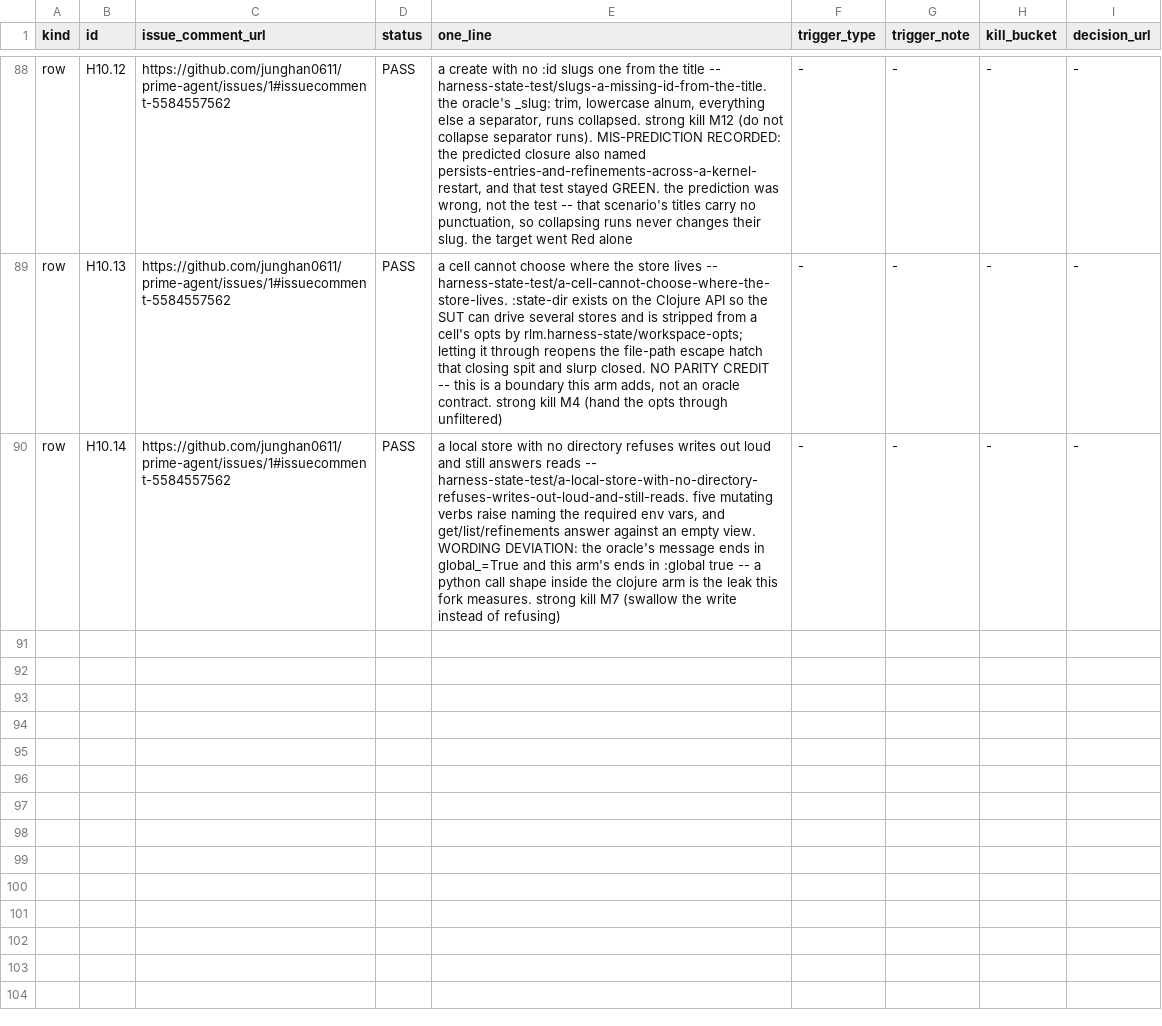
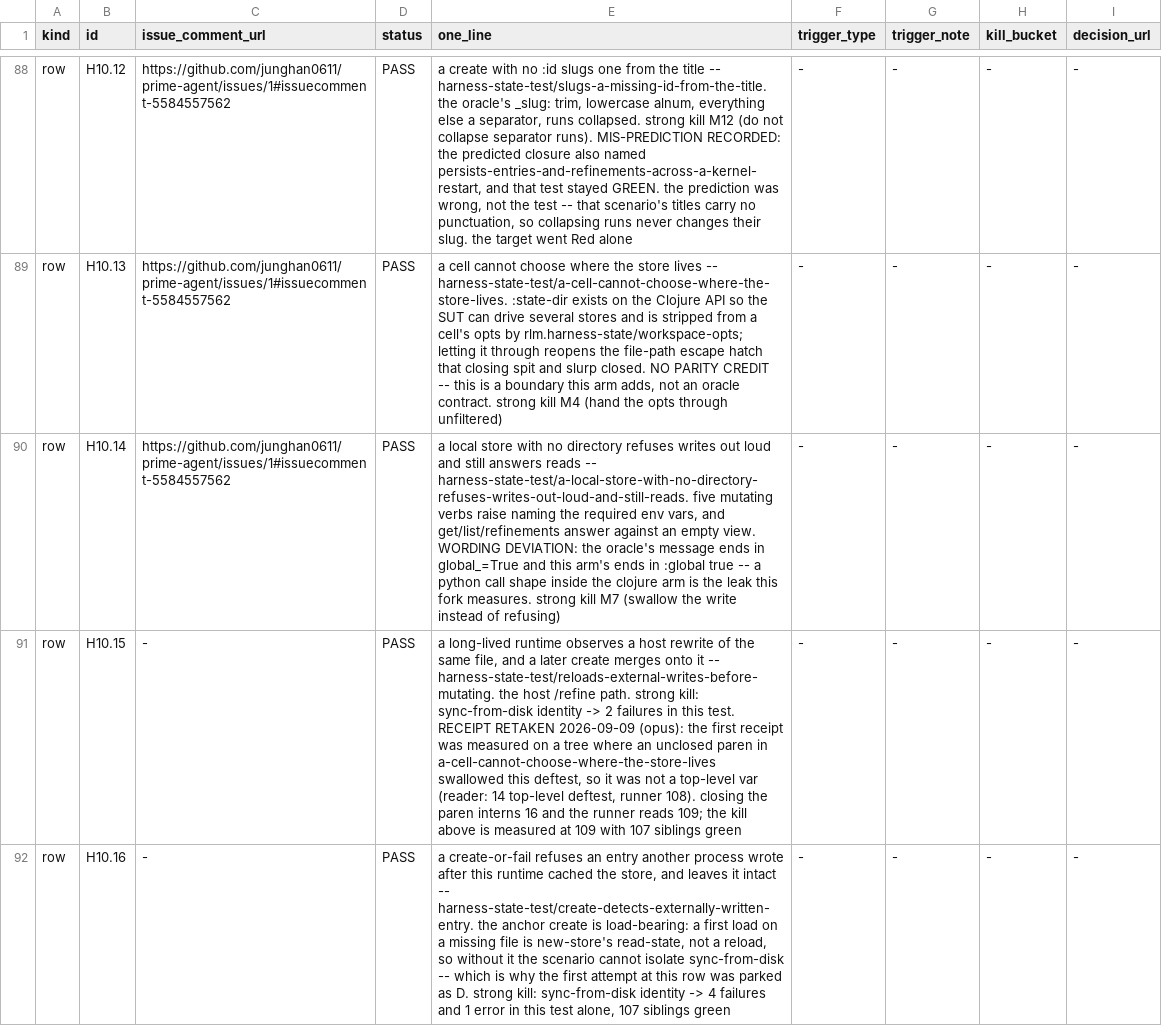
Before and after one commit to junghan0611/prime-agent, a TSV file: evals/coverage-denominator/registry.tsv, drawn as a sheet; only a part is shown, gaps mark what is left out; the diff names each change by its address in the sheet, - before the commit and + after, or states it on an @@ line.

Commit message:
test(harness): make the host /refine write visible to a live runtime
H10.15 and H10.16. A long-lived runtime observes an out-of-process rewrite of
the same store file before it mutates: a later create merges onto the host's
bytes instead of clobbering them, and a create-or-fail on an id the host wrote
refuses with 'already exists' and leaves that content intact.

The anchor create in the second scenario is load-bearing. A first load on a
missing file is new-store's read-state, not a reload, so without a cached store
the scenario cannot isolate sync-from-disk -- which is why that row was parked
as D on the first attempt.

Both deftests were swallowed: a-cell-cannot-choose-where-the-store-lives was
one paren short and ate them into its own body, so the reader saw 14 top-level
deftest and the runner 108. Closing it interns 16 and the runner reads 109.
Kill measured at 109: sync-from-disk as identity puts 2 failures in
reloads-external-writes-before-mutating and 4 failures plus 1 error in
create-detects-externally-written-entry, with the other 107 tests green.

```diff
--- a/evals/coverage-denominator/registry.tsv
+++ b/evals/coverage-denominator/registry.tsv
+row 91: row | H10.15 | - | PASS | a long-lived runtime observes a host rewrite of the same file, and a later create merges onto it -- harness-state-test/reloads-external-writes-before-mutating. the host /refine path. strong kill: sync-from-disk identity -> 2 failures in this test. RECEIPT RETAKEN 2026-09-09 (opus): the first receipt was measured on a tree where an unclosed paren in a-cell-cannot-choose-where-the-store-lives swallowed this deftest, so it was not a top-level var (reader: 14 top-level deftest, runner 108). closing the paren interns 16 and the runner reads 109; the kill above is measured at 109 with 107 siblings green | - | - | - | -
+row 92: row | H10.16 | - | PASS | a create-or-fail refuses an entry another process wrote after this runtime cached the store, and leaves it intact -- harness-state-test/create-detects-externally-written-entry. the anchor create is load-bearing: a first load on a missing file is new-store's read-state, not a reload, so without it the scenario cannot isolate sync-from-disk -- which is why the first attempt at this row was parked as D. strong kill: sync-from-disk identity -> 4 failures and 1 error in this test alone, 107 siblings green | - | - | - | -
```
Also changed, not shown: evals/coverage-denominator/manifest.tsv, 1 other file.
